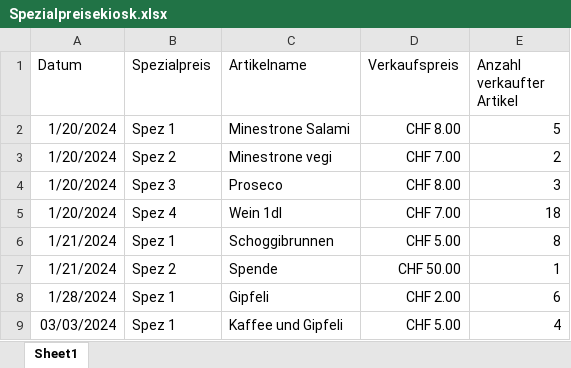
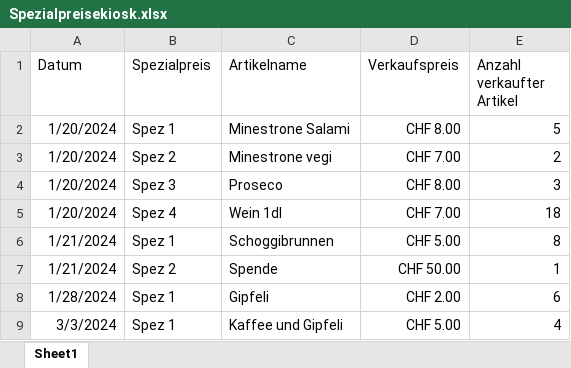
Before and after one commit to slvwagner/Kinoklub, an Excel workbook: Input/Spezialpreisekiosk.xlsx, sheet Sheet1, drawn as a sheet; values as stored, in another font and other column widths than the file's, no borders; table styles not drawn; the diff names each change by its address in the sheet, - before the commit and + after, or states it on an @@ line.

```diff
--- a/Input/Spezialpreisekiosk.xlsx (sheet Sheet1)
+++ b/Input/Spezialpreisekiosk.xlsx (sheet Sheet1)
-A9 (Datum): 03/03/2024
+A9 (Datum): 3/3/2024
```
Also changed, not shown: Input/Einnahmen und Ausgaben.xlsx.
